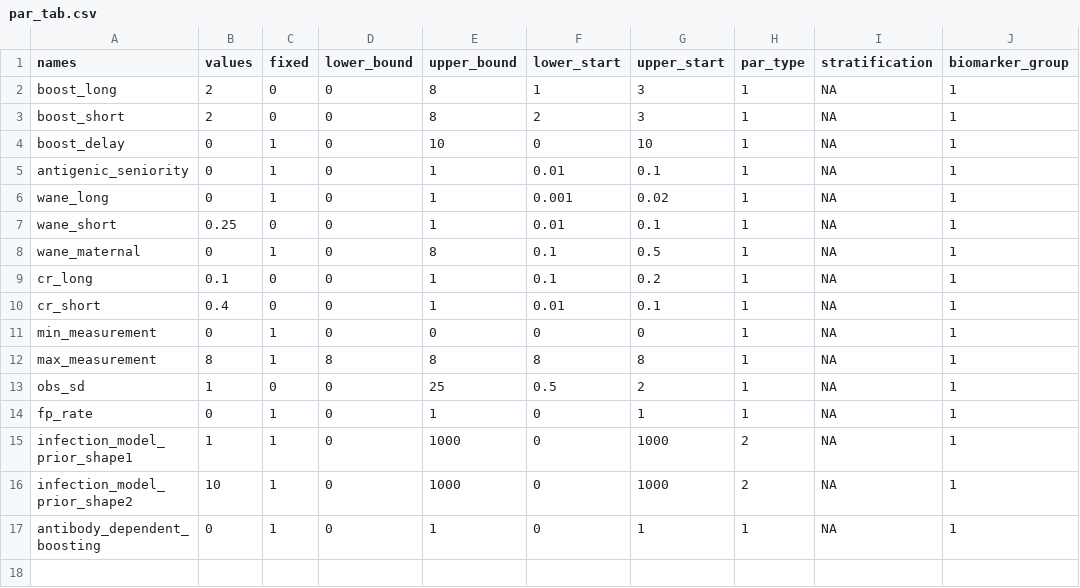
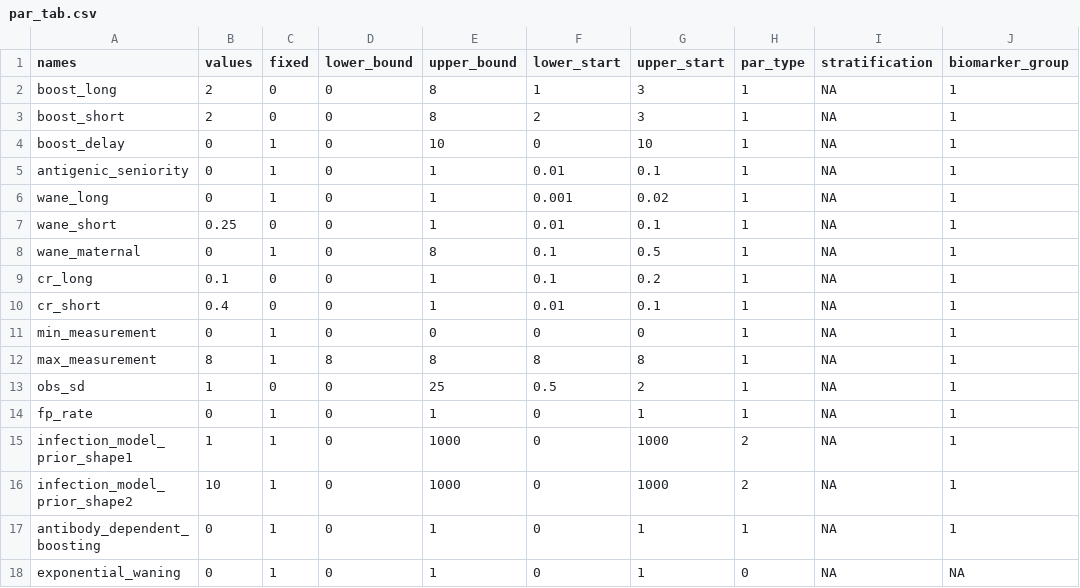
Before and after one commit to seroanalytics/serosolver, a CSV file: inst/extdata/readme/par_tab.csv, drawn as a sheet; the diff names each change by its address in the sheet, - before the commit and + after, or states it on an @@ line.

Commit message:
Updated the way exponential waning is specified

```diff
--- a/inst/extdata/readme/par_tab.csv
+++ b/inst/extdata/readme/par_tab.csv
+row 18: exponential_waning | 0 | 1 | 0 | 1 | 0 | 1 | 0 | NA | NA
```
Also changed, not shown: 15 other files.
